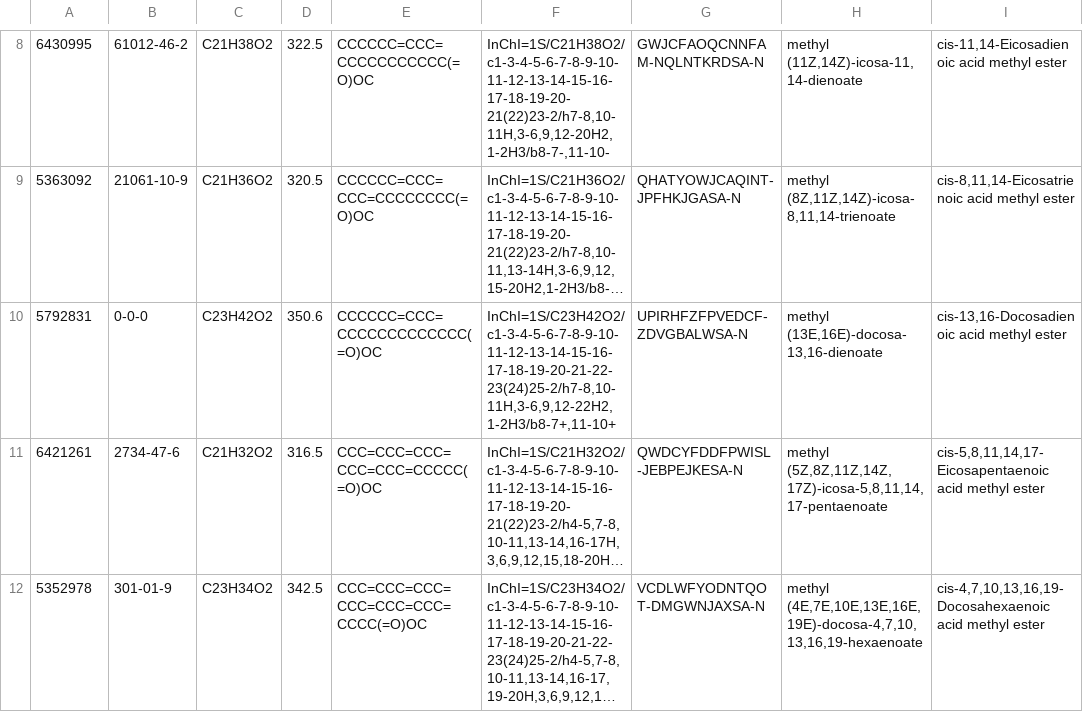
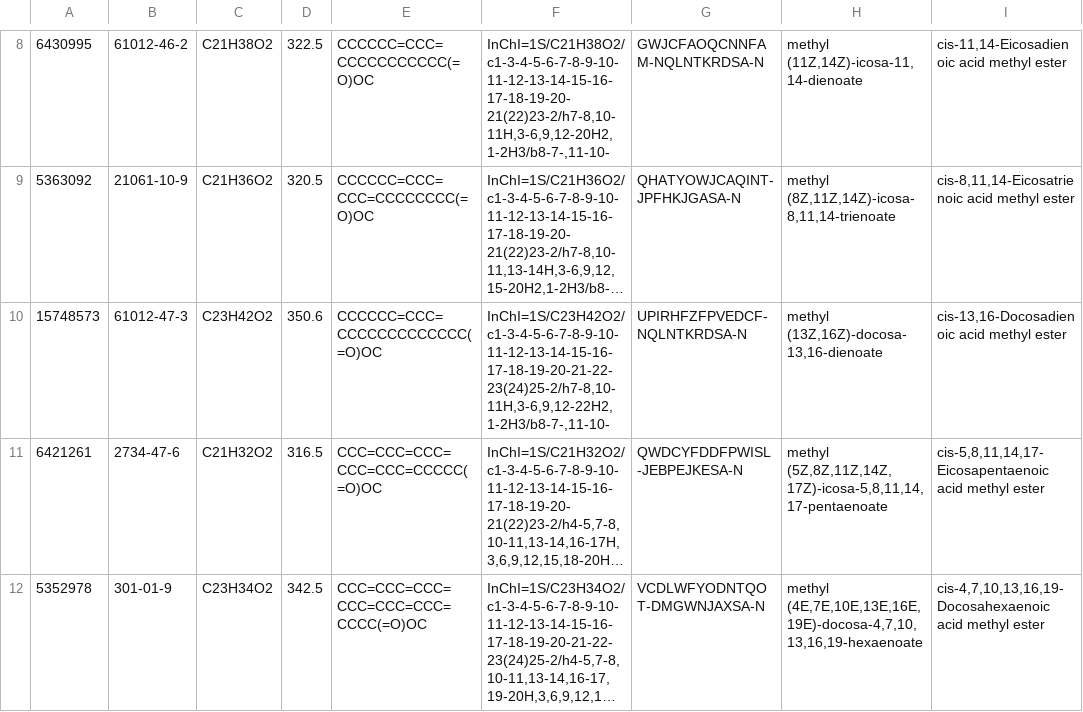
Before and after one commit to GasChromatographyToolbox/GasChromatographySimulator.jl, a TSV file: data/custom_CI_db.tsv, drawn as a sheet; only a part is shown, gaps mark what is left out; long unchanged cells end in …; the diff names each change by its address in the sheet, - before the commit and + after, or states it on an @@ line.

Commit message:
Update custom_CI_db.tsv

```diff
--- a/data/custom_CI_db.tsv
+++ b/data/custom_CI_db.tsv
-A10: 5792831
+A10: 15748573
-B10: 0-0-0
+B10: 61012-47-3
-F10: InChI=1S/C23H42O2/c1-3-4-5-6-7-8-9-10-11-12-13-14-15-16-17-18-19-20-21-22-23(24)25-2/h7-8,10-11H,3-6,9,12-22H2,1-2H3/b8-7+,11-10+
+F10: InChI=1S/C23H42O2/c1-3-4-5-6-7-8-9-10-11-12-13-14-15-16-17-18-19-20-21-22-23(24)25-2/h7-8,10-11H,3-6,9,12-22H2,1-2H3/b8-7-,11-10-
-G10: UPIRHFZFPVEDCF-ZDVGBALWSA-N
+G10: UPIRHFZFPVEDCF-NQLNTKRDSA-N
-H10: methyl (13E,16E)-docosa-13,16-dienoate
+H10: methyl (13Z,16Z)-docosa-13,16-dienoate
```
